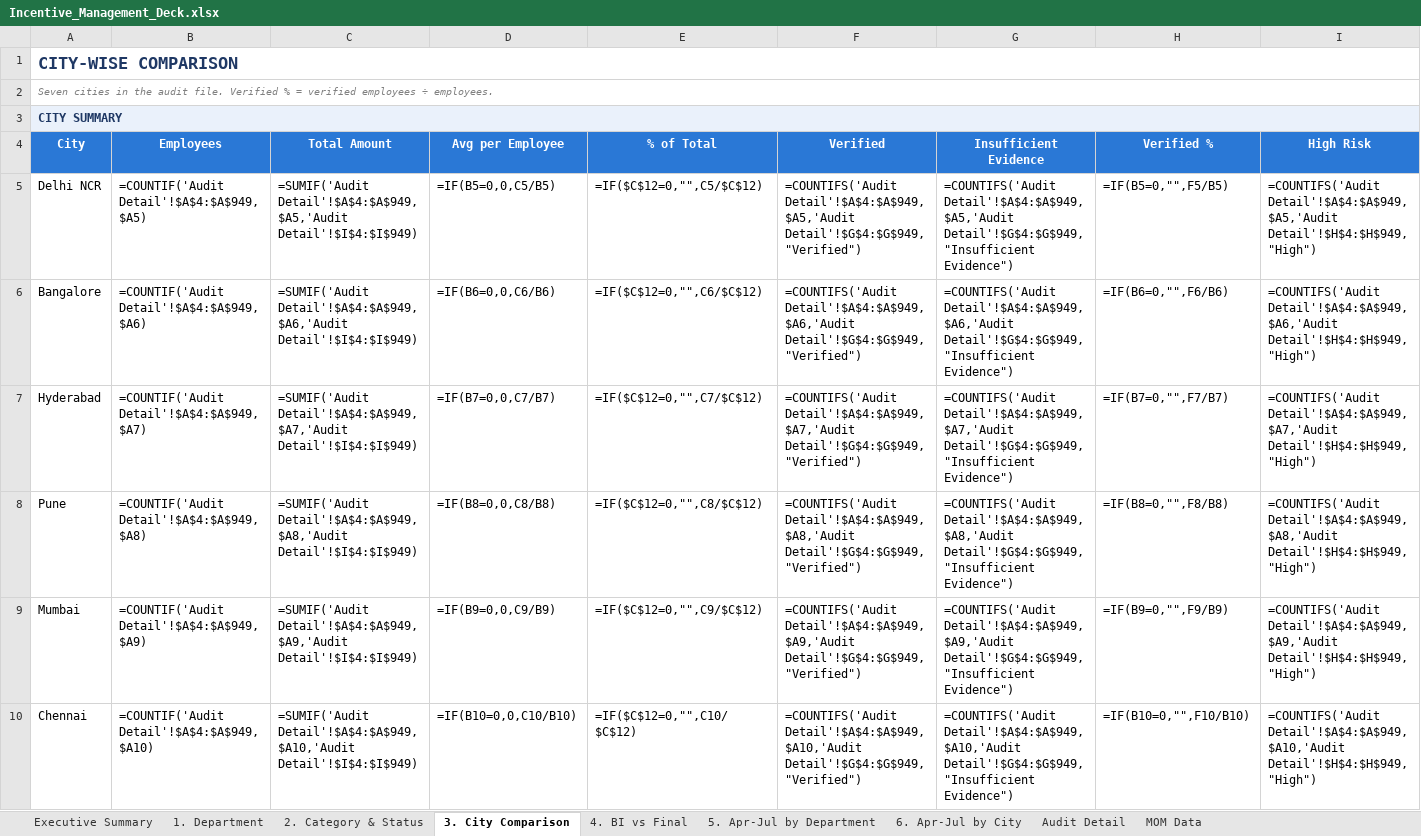
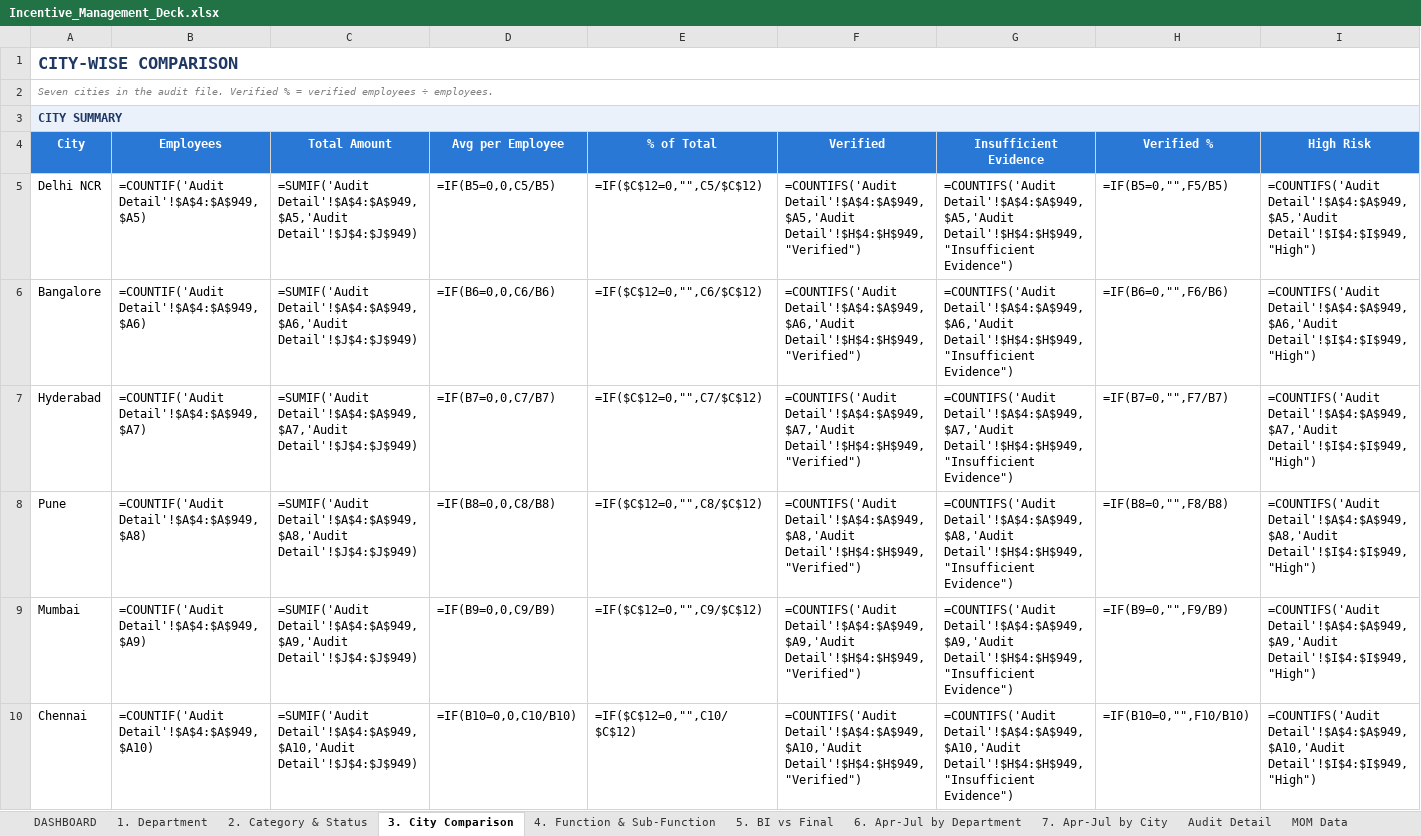
Before and after one commit to mithunjaiswar/mithunjaiswar, an Excel workbook: Incentive_Management_Deck.xlsx, sheet 3. City Comparison, drawn as a sheet; only a part is shown; values as stored, in another font and other column widths than the file's, no borders; formulas without a stored value are shown as written; charts and pictures not drawn; the diff covers the shown part only; the diff names each change by its address in the sheet, - before the commit and + after, or states it on an @@ line.

```diff
--- a/Incentive_Management_Deck.xlsx (sheet 3. City Comparison)
+++ b/Incentive_Management_Deck.xlsx (sheet 3. City Comparison)
-sheet tab: Executive Summary
+sheet tab: DASHBOARD
-sheet tab: 4. BI vs Final
+sheet tab: 4. Function & Sub-Function
-sheet tab: 5. Apr-Jul by Department
+sheet tab: 5. BI vs Final
-sheet tab: 6. Apr-Jul by City
+sheet tab: 6. Apr-Jul by Department
+sheet tab: 7. Apr-Jul by City
-C5 (Total Amount): =SUMIF('Audit Detail'!$A$4:$A$949,$A5,'Audit Detail'!$I$4:$I$949)
+C5 (Total Amount): =SUMIF('Audit Detail'!$A$4:$A$949,$A5,'Audit Detail'!$J$4:$J$949)
-F5 (Verified): =COUNTIFS('Audit Detail'!$A$4:$A$949,$A5,'Audit Detail'!$G$4:$G$949,"Verified")
+F5 (Verified): =COUNTIFS('Audit Detail'!$A$4:$A$949,$A5,'Audit Detail'!$H$4:$H$949,"Verified")
-G5 (Insufficient Evidence): =COUNTIFS('Audit Detail'!$A$4:$A$949,$A5,'Audit Detail'!$G$4:$G$949,"Insufficient Evidence")
+G5 (Insufficient Evidence): =COUNTIFS('Audit Detail'!$A$4:$A$949,$A5,'Audit Detail'!$H$4:$H$949,"Insufficient Evidence")
-I5 (High Risk): =COUNTIFS('Audit Detail'!$A$4:$A$949,$A5,'Audit Detail'!$H$4:$H$949,"High")
+I5 (High Risk): =COUNTIFS('Audit Detail'!$A$4:$A$949,$A5,'Audit Detail'!$I$4:$I$949,"High")
-C6 (Total Amount): =SUMIF('Audit Detail'!$A$4:$A$949,$A6,'Audit Detail'!$I$4:$I$949)
+C6 (Total Amount): =SUMIF('Audit Detail'!$A$4:$A$949,$A6,'Audit Detail'!$J$4:$J$949)
-F6 (Verified): =COUNTIFS('Audit Detail'!$A$4:$A$949,$A6,'Audit Detail'!$G$4:$G$949,"Verified")
+F6 (Verified): =COUNTIFS('Audit Detail'!$A$4:$A$949,$A6,'Audit Detail'!$H$4:$H$949,"Verified")
-G6 (Insufficient Evidence): =COUNTIFS('Audit Detail'!$A$4:$A$949,$A6,'Audit Detail'!$G$4:$G$949,"Insufficient Evidence")
+G6 (Insufficient Evidence): =COUNTIFS('Audit Detail'!$A$4:$A$949,$A6,'Audit Detail'!$H$4:$H$949,"Insufficient Evidence")
-I6 (High Risk): =COUNTIFS('Audit Detail'!$A$4:$A$949,$A6,'Audit Detail'!$H$4:$H$949,"High")
+I6 (High Risk): =COUNTIFS('Audit Detail'!$A$4:$A$949,$A6,'Audit Detail'!$I$4:$I$949,"High")
-C7 (Total Amount): =SUMIF('Audit Detail'!$A$4:$A$949,$A7,'Audit Detail'!$I$4:$I$949)
+C7 (Total Amount): =SUMIF('Audit Detail'!$A$4:$A$949,$A7,'Audit Detail'!$J$4:$J$949)
-F7 (Verified): =COUNTIFS('Audit Detail'!$A$4:$A$949,$A7,'Audit Detail'!$G$4:$G$949,"Verified")
+F7 (Verified): =COUNTIFS('Audit Detail'!$A$4:$A$949,$A7,'Audit Detail'!$H$4:$H$949,"Verified")
-G7 (Insufficient Evidence): =COUNTIFS('Audit Detail'!$A$4:$A$949,$A7,'Audit Detail'!$G$4:$G$949,"Insufficient Evidence")
+G7 (Insufficient Evidence): =COUNTIFS('Audit Detail'!$A$4:$A$949,$A7,'Audit Detail'!$H$4:$H$949,"Insufficient Evidence")
-I7 (High Risk): =COUNTIFS('Audit Detail'!$A$4:$A$949,$A7,'Audit Detail'!$H$4:$H$949,"High")
+I7 (High Risk): =COUNTIFS('Audit Detail'!$A$4:$A$949,$A7,'Audit Detail'!$I$4:$I$949,"High")
-C8 (Total Amount): =SUMIF('Audit Detail'!$A$4:$A$949,$A8,'Audit Detail'!$I$4:$I$949)
+C8 (Total Amount): =SUMIF('Audit Detail'!$A$4:$A$949,$A8,'Audit Detail'!$J$4:$J$949)
-F8 (Verified): =COUNTIFS('Audit Detail'!$A$4:$A$949,$A8,'Audit Detail'!$G$4:$G$949,"Verified")
+F8 (Verified): =COUNTIFS('Audit Detail'!$A$4:$A$949,$A8,'Audit Detail'!$H$4:$H$949,"Verified")
-G8 (Insufficient Evidence): =COUNTIFS('Audit Detail'!$A$4:$A$949,$A8,'Audit Detail'!$G$4:$G$949,"Insufficient Evidence")
+G8 (Insufficient Evidence): =COUNTIFS('Audit Detail'!$A$4:$A$949,$A8,'Audit Detail'!$H$4:$H$949,"Insufficient Evidence")
-I8 (High Risk): =COUNTIFS('Audit Detail'!$A$4:$A$949,$A8,'Audit Detail'!$H$4:$H$949,"High")
+I8 (High Risk): =COUNTIFS('Audit Detail'!$A$4:$A$949,$A8,'Audit Detail'!$I$4:$I$949,"High")
-C9 (Total Amount): =SUMIF('Audit Detail'!$A$4:$A$949,$A9,'Audit Detail'!$I$4:$I$949)
+C9 (Total Amount): =SUMIF('Audit Detail'!$A$4:$A$949,$A9,'Audit Detail'!$J$4:$J$949)
-F9 (Verified): =COUNTIFS('Audit Detail'!$A$4:$A$949,$A9,'Audit Detail'!$G$4:$G$949,"Verified")
+F9 (Verified): =COUNTIFS('Audit Detail'!$A$4:$A$949,$A9,'Audit Detail'!$H$4:$H$949,"Verified")
-G9 (Insufficient Evidence): =COUNTIFS('Audit Detail'!$A$4:$A$949,$A9,'Audit Detail'!$G$4:$G$949,"Insufficient Evidence")
+G9 (Insufficient Evidence): =COUNTIFS('Audit Detail'!$A$4:$A$949,$A9,'Audit Detail'!$H$4:$H$949,"Insufficient Evidence")
-I9 (High Risk): =COUNTIFS('Audit Detail'!$A$4:$A$949,$A9,'Audit Detail'!$H$4:$H$949,"High")
+I9 (High Risk): =COUNTIFS('Audit Detail'!$A$4:$A$949,$A9,'Audit Detail'!$I$4:$I$949,"High")
-C10 (Total Amount): =SUMIF('Audit Detail'!$A$4:$A$949,$A10,'Audit Detail'!$I$4:$I$949)
+C10 (Total Amount): =SUMIF('Audit Detail'!$A$4:$A$949,$A10,'Audit Detail'!$J$4:$J$949)
-F10 (Verified): =COUNTIFS('Audit Detail'!$A$4:$A$949,$A10,'Audit Detail'!$G$4:$G$949,"Verified")
+F10 (Verified): =COUNTIFS('Audit Detail'!$A$4:$A$949,$A10,'Audit Detail'!$H$4:$H$949,"Verified")
-G10 (Insufficient Evidence): =COUNTIFS('Audit Detail'!$A$4:$A$949,$A10,'Audit Detail'!$G$4:$G$949,"Insufficient Evidence")
+G10 (Insufficient Evidence): =COUNTIFS('Audit Detail'!$A$4:$A$949,$A10,'Audit Detail'!$H$4:$H$949,"Insufficient Evidence")
-I10 (High Risk): =COUNTIFS('Audit Detail'!$A$4:$A$949,$A10,'Audit Detail'!$H$4:$H$949,"High")
+I10 (High Risk): =COUNTIFS('Audit Detail'!$A$4:$A$949,$A10,'Audit Detail'!$I$4:$I$949,"High")
```
Also changed, not shown: 53 edited cells elsewhere in this sheet, sheet 4. Function & Sub-Function, sheet DASHBOARD, sheet 5. BI vs Final, sheet 6. Apr-Jul by Department, sheet 2. Category & Status, sheet 1. Department, 2 more sheets, charts or pictures.
